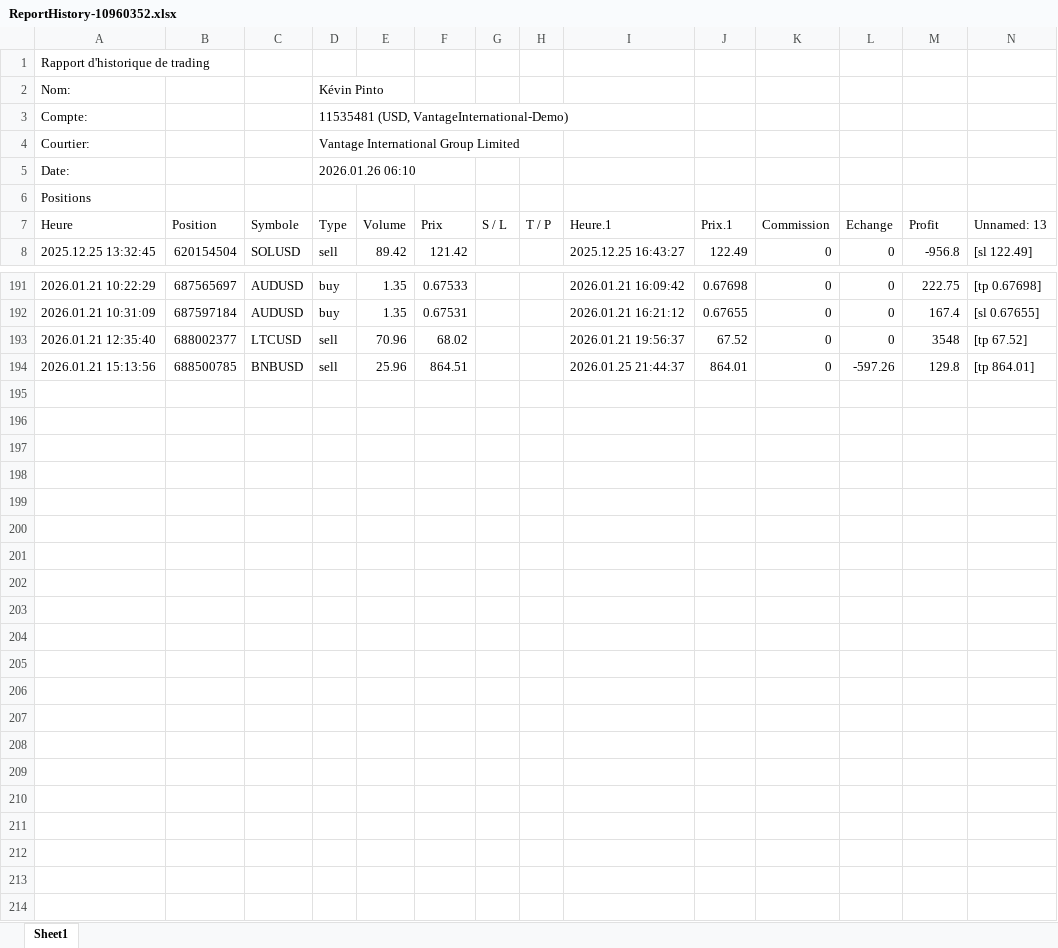
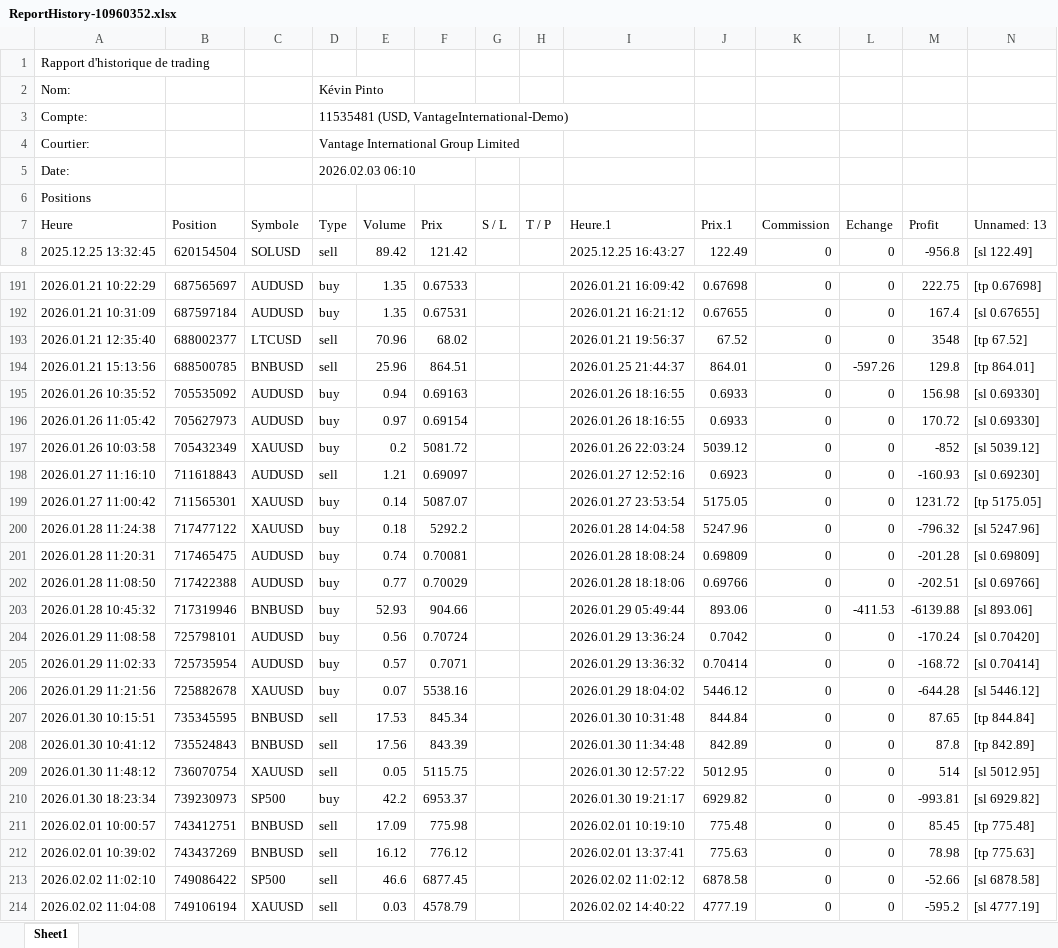
Before and after one commit to Blackpintoo/EmpireAgentIA_3.1, an Excel workbook: reports/ReportHistory-10960352.xlsx, sheet Sheet1, drawn as a sheet; only a part is shown, gaps mark what is left out; values as stored, in another font and other column widths than the file's, no borders; the diff names each change by its address in the sheet, - before the commit and + after, or states it on an @@ line.

```diff
--- a/reports/ReportHistory-10960352.xlsx (sheet Sheet1)
+++ b/reports/ReportHistory-10960352.xlsx (sheet Sheet1)
-D5 (Type): 2026.01.26 06:10
+D5 (Type): 2026.02.03 06:10
+row 195: 2026.01.26 10:35:52 | 705535092 | AUDUSD | buy | 0.94 | 0.69163 |  |  | 2026.01.26 18:16:55 | 0.6933 | 0 | 0 | 156.98 | [sl 0.69330]
+row 196: 2026.01.26 11:05:42 | 705627973 | AUDUSD | buy | 0.97 | 0.69154 |  |  | 2026.01.26 18:16:55 | 0.6933 | 0 | 0 | 170.72 | [sl 0.69330]
+row 197: 2026.01.26 10:03:58 | 705432349 | XAUUSD | buy | 0.2 | 5081.72 |  |  | 2026.01.26 22:03:24 | 5039.12 | 0 | 0 | -852 | [sl 5039.12]
+row 198: 2026.01.27 11:16:10 | 711618843 | AUDUSD | sell | 1.21 | 0.69097 |  |  | 2026.01.27 12:52:16 | 0.6923 | 0 | 0 | -160.93 | [sl 0.69230]
+row 199: 2026.01.27 11:00:42 | 711565301 | XAUUSD | buy | 0.14 | 5087.07 |  |  | 2026.01.27 23:53:54 | 5175.05 | 0 | 0 | 1231.72 | [tp 5175.05]
+row 200: 2026.01.28 11:24:38 | 717477122 | XAUUSD | buy | 0.18 | 5292.2 |  |  | 2026.01.28 14:04:58 | 5247.96 | 0 | 0 | -796.32 | [sl 5247.96]
+row 201: 2026.01.28 11:20:31 | 717465475 | AUDUSD | buy | 0.74 | 0.70081 |  |  | 2026.01.28 18:08:24 | 0.69809 | 0 | 0 | -201.28 | [sl 0.69809]
+row 202: 2026.01.28 11:08:50 | 717422388 | AUDUSD | buy | 0.77 | 0.70029 |  |  | 2026.01.28 18:18:06 | 0.69766 | 0 | 0 | -202.51 | [sl 0.69766]
+row 203: 2026.01.28 10:45:32 | 717319946 | BNBUSD | buy | 52.93 | 904.66 |  |  | 2026.01.29 05:49:44 | 893.06 | 0 | -411.53 | -6139.88 | [sl 893.06]
+row 204: 2026.01.29 11:08:58 | 725798101 | AUDUSD | buy | 0.56 | 0.70724 |  |  | 2026.01.29 13:36:24 | 0.7042 | 0 | 0 | -170.24 | [sl 0.70420]
+row 205: 2026.01.29 11:02:33 | 725735954 | AUDUSD | buy | 0.57 | 0.7071 |  |  | 2026.01.29 13:36:32 | 0.70414 | 0 | 0 | -168.72 | [sl 0.70414]
+row 206: 2026.01.29 11:21:56 | 725882678 | XAUUSD | buy | 0.07 | 5538.16 |  |  | 2026.01.29 18:04:02 | 5446.12 | 0 | 0 | -644.28 | [sl 5446.12]
+row 207: 2026.01.30 10:15:51 | 735345595 | BNBUSD | sell | 17.53 | 845.34 |  |  | 2026.01.30 10:31:48 | 844.84 | 0 | 0 | 87.65 | [tp 844.84]
+row 208: 2026.01.30 10:41:12 | 735524843 | BNBUSD | sell | 17.56 | 843.39 |  |  | 2026.01.30 11:34:48 | 842.89 | 0 | 0 | 87.8 | [tp 842.89]
+row 209: 2026.01.30 11:48:12 | 736070754 | XAUUSD | sell | 0.05 | 5115.75 |  |  | 2026.01.30 12:57:22 | 5012.95 | 0 | 0 | 514 | [sl 5012.95]
+row 210: 2026.01.30 18:23:34 | 739230973 | SP500 | buy | 42.2 | 6953.37 |  |  | 2026.01.30 19:21:17 | 6929.82 | 0 | 0 | -993.81 | [sl 6929.82]
+row 211: 2026.02.01 10:00:57 | 743412751 | BNBUSD | sell | 17.09 | 775.98 |  |  | 2026.02.01 10:19:10 | 775.48 | 0 | 0 | 85.45 | [tp 775.48]
+row 212: 2026.02.01 10:39:02 | 743437269 | BNBUSD | sell | 16.12 | 776.12 |  |  | 2026.02.01 13:37:41 | 775.63 | 0 | 0 | 78.98 | [tp 775.63]
+row 213: 2026.02.02 11:02:10 | 749086422 | SP500 | sell | 46.6 | 6877.45 |  |  | 2026.02.02 11:02:12 | 6878.58 | 0 | 0 | -52.66 | [sl 6878.58]
+row 214: 2026.02.02 11:04:08 | 749106194 | XAUUSD | sell | 0.03 | 4578.79 |  |  | 2026.02.02 14:40:22 | 4777.19 | 0 | 0 | -595.2 | [sl 4777.19]
```
Also changed, not shown: 29 other files.
